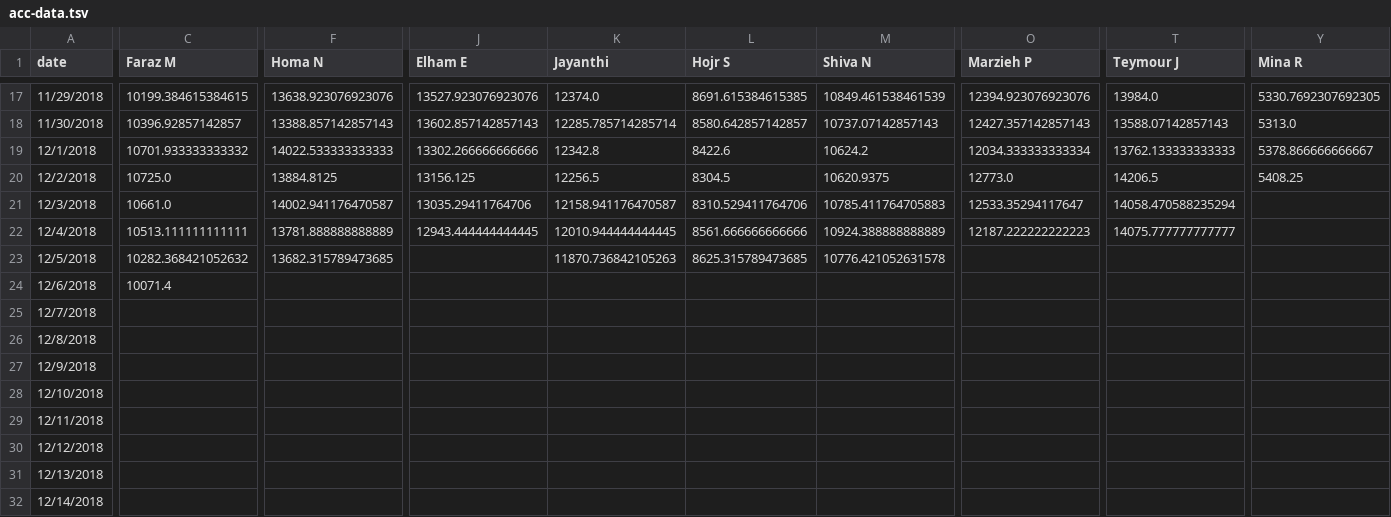
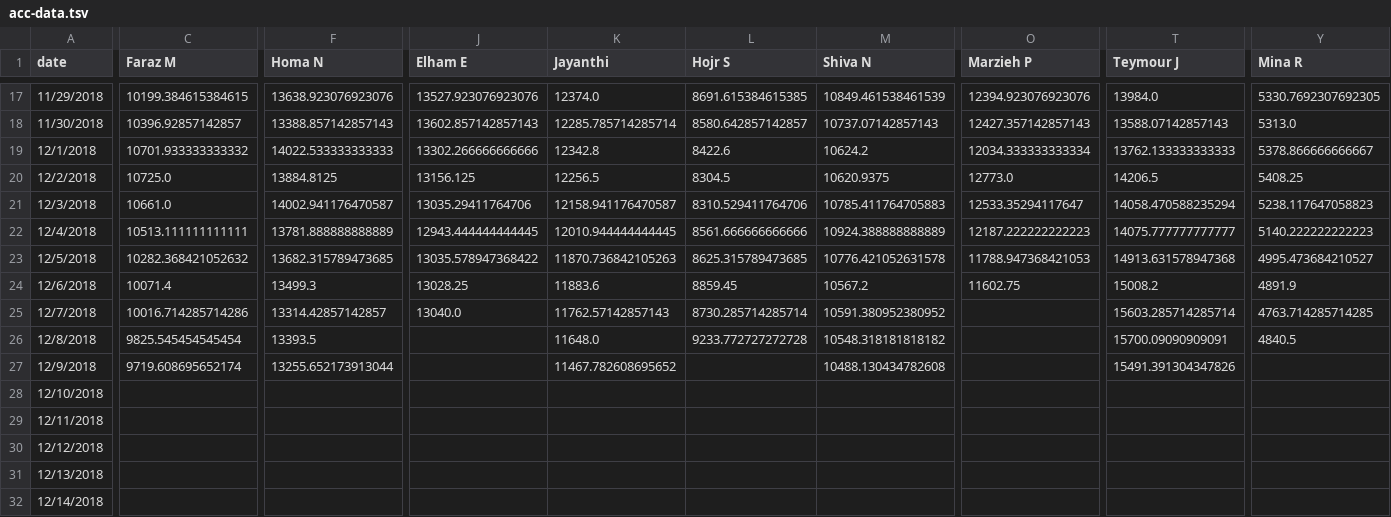
Before and after one commit to synchronization/challenge, a TSV file: acc-data.tsv, drawn as a sheet; only a part is shown, gaps mark what is left out; removed rows and columns are numbered as before the commit, all else as after; rows hold the shown columns only; the diff covers the shown part only; the diff names each change by its address in the sheet, - before the commit and + after, or states it on an @@ line.

```diff
--- a/acc-data.tsv
+++ b/acc-data.tsv
-Y21 (Mina R): (empty)
+Y21 (Mina R): 5238.117647058823
-Y22 (Mina R): (empty)
+Y22 (Mina R): 5140.222222222223
-J23 (Elham E): (empty)
+J23 (Elham E): 13035.578947368422
-O23 (Marzieh P): (empty)
+O23 (Marzieh P): 11788.947368421053
-T23 (Teymour J): (empty)
+T23 (Teymour J): 14913.631578947368
-Y23 (Mina R): (empty)
+Y23 (Mina R): 4995.473684210527
-F24 (Homa N): (empty)
+F24 (Homa N): 13499.3
-J24 (Elham E): (empty)
+J24 (Elham E): 13028.25
-K24 (Jayanthi): (empty)
+K24 (Jayanthi): 11883.6
-L24 (Hojr S): (empty)
+L24 (Hojr S): 8859.45
-M24 (Shiva N): (empty)
+M24 (Shiva N): 10567.2
-O24 (Marzieh P): (empty)
+O24 (Marzieh P): 11602.75
-T24 (Teymour J): (empty)
+T24 (Teymour J): 15008.2
-Y24 (Mina R): (empty)
+Y24 (Mina R): 4891.9
-row 25: 12/7/2018
-row 26: 12/8/2018
+row 25: 12/7/2018 | 10016.714285714286 | 13314.42857142857 | 13040.0 | 11762.57142857143 | 8730.285714285714 | 10591.380952380952 |  | 15603.285714285714 | 4763.714285714285
+row 26: 12/8/2018 | 9825.545454545454 | 13393.5 |  | 11648.0 | 9233.772727272728 | 10548.318181818182 |  | 15700.09090909091 | 4840.5
-C27 (Faraz M): (empty)
+C27 (Faraz M): 9719.608695652174
-F27 (Homa N): (empty)
+F27 (Homa N): 13255.652173913044
-K27 (Jayanthi): (empty)
+K27 (Jayanthi): 11467.782608695652
-M27 (Shiva N): (empty)
+M27 (Shiva N): 10488.130434782608
-T27 (Teymour J): (empty)
+T27 (Teymour J): 15491.391304347826
```
Also changed, not shown: 8 edited cells elsewhere in this file, Challenge.csv.
